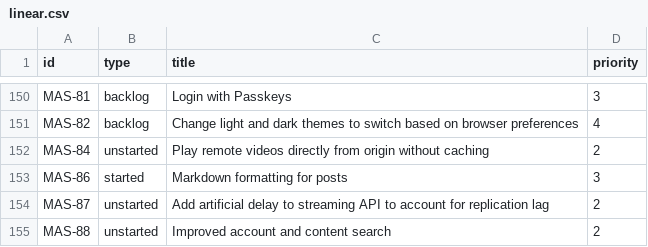
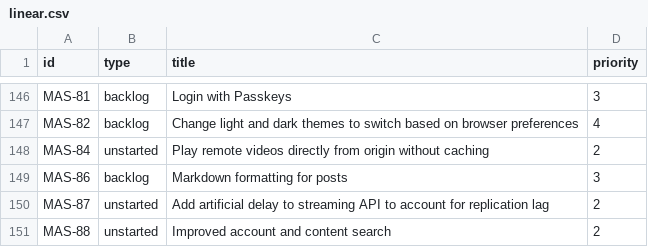
Before and after one commit to mauforonda/mastodon_progress, a CSV file: linear.csv, drawn as a sheet; only a part is shown, gaps mark what is left out; the diff covers the shown part only.

```diff
--- a/linear.csv
+++ b/linear.csv
@@ -152,3 +148,3 @@ MAS-82,backlog,Change light and dark themes to switch based on browser preferenc
 MAS-84,unstarted,Play remote videos directly from origin without caching,2
-MAS-86,started,Markdown formatting for posts,3
+MAS-86,backlog,Markdown formatting for posts,3
 MAS-87,unstarted,Add artificial delay to streaming API to account for replication lag,2
```
Also changed, not shown: 4 removed rows and 15 edited cells elsewhere in this file, 1 other file.
